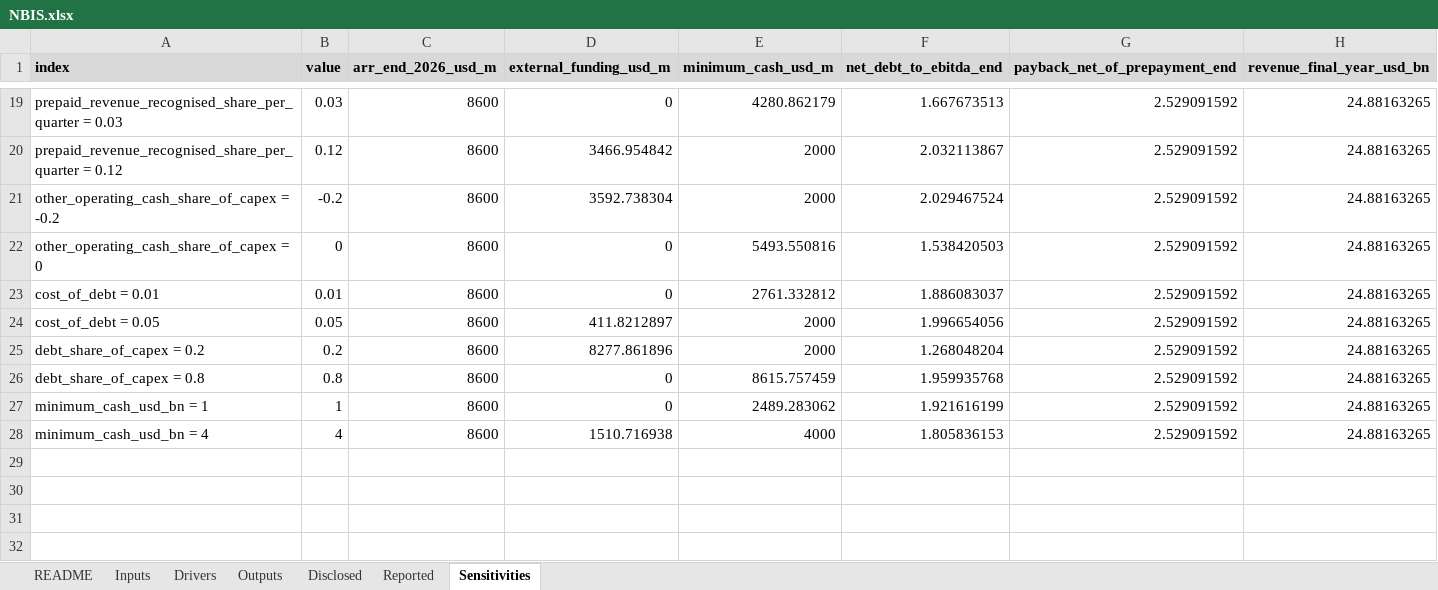
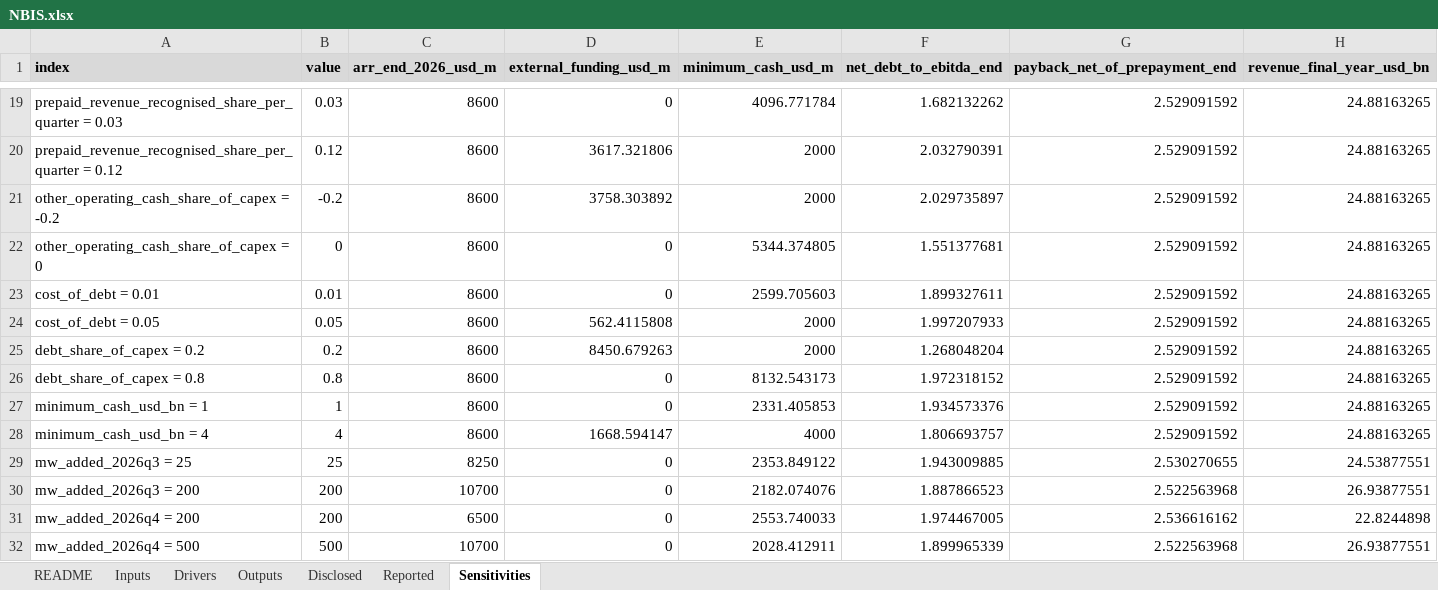
Before and after one commit to Philbertcychan/ai-economics, an Excel workbook: models/NBIS.xlsx, sheet Sensitivities, drawn as a sheet; only a part is shown, gaps mark what is left out; values as stored, in another font and other column widths than the file's, no borders; the diff covers the shown part only; the diff names each change by its address in the sheet, - before the commit and + after, or states it on an @@ line.

```diff
--- a/models/NBIS.xlsx (sheet Sensitivities)
+++ b/models/NBIS.xlsx (sheet Sensitivities)
-E19 (minimum_cash_usd_m): 4280.862179
+E19 (minimum_cash_usd_m): 4096.771784
-F19 (net_debt_to_ebitda_end): 1.667673513
+F19 (net_debt_to_ebitda_end): 1.682132262
-D20 (external_funding_usd_m): 3466.954842
+D20 (external_funding_usd_m): 3617.321806
-F20 (net_debt_to_ebitda_end): 2.032113867
+F20 (net_debt_to_ebitda_end): 2.032790391
-D21 (external_funding_usd_m): 3592.738304
+D21 (external_funding_usd_m): 3758.303892
-F21 (net_debt_to_ebitda_end): 2.029467524
+F21 (net_debt_to_ebitda_end): 2.029735897
-E22 (minimum_cash_usd_m): 5493.550816
+E22 (minimum_cash_usd_m): 5344.374805
-F22 (net_debt_to_ebitda_end): 1.538420503
+F22 (net_debt_to_ebitda_end): 1.551377681
-E23 (minimum_cash_usd_m): 2761.332812
+E23 (minimum_cash_usd_m): 2599.705603
-F23 (net_debt_to_ebitda_end): 1.886083037
+F23 (net_debt_to_ebitda_end): 1.899327611
-D24 (external_funding_usd_m): 411.8212897
+D24 (external_funding_usd_m): 562.4115808
-F24 (net_debt_to_ebitda_end): 1.996654056
+F24 (net_debt_to_ebitda_end): 1.997207933
-D25 (external_funding_usd_m): 8277.861896
+D25 (external_funding_usd_m): 8450.679263
-E26 (minimum_cash_usd_m): 8615.757459
+E26 (minimum_cash_usd_m): 8132.543173
-F26 (net_debt_to_ebitda_end): 1.959935768
+F26 (net_debt_to_ebitda_end): 1.972318152
-E27 (minimum_cash_usd_m): 2489.283062
+E27 (minimum_cash_usd_m): 2331.405853
-F27 (net_debt_to_ebitda_end): 1.921616199
+F27 (net_debt_to_ebitda_end): 1.934573376
-D28 (external_funding_usd_m): 1510.716938
+D28 (external_funding_usd_m): 1668.594147
-F28 (net_debt_to_ebitda_end): 1.805836153
+F28 (net_debt_to_ebitda_end): 1.806693757
+row 29: mw_added_2026q3 = 25 | 25 | 8250 | 0 | 2353.849122 | 1.943009885 | 2.530270655 | 24.53877551
+row 30: mw_added_2026q3 = 200 | 200 | 10700 | 0 | 2182.074076 | 1.887866523 | 2.522563968 | 26.93877551
+row 31: mw_added_2026q4 = 200 | 200 | 6500 | 0 | 2553.740033 | 1.974467005 | 2.536616162 | 22.8244898
+row 32: mw_added_2026q4 = 500 | 500 | 10700 | 0 | 2028.412911 | 1.899965339 | 2.522563968 | 26.93877551
```
Also changed, not shown: 36 edited cells elsewhere in this sheet, sheet Drivers, sheet Outputs, sheet Inputs, 7 other files.
